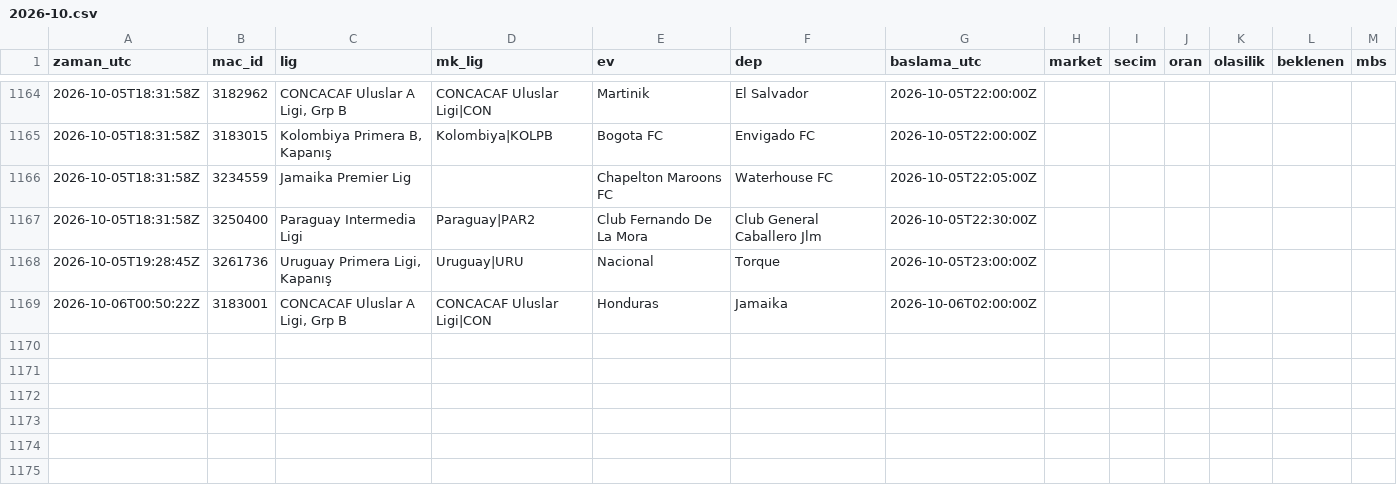
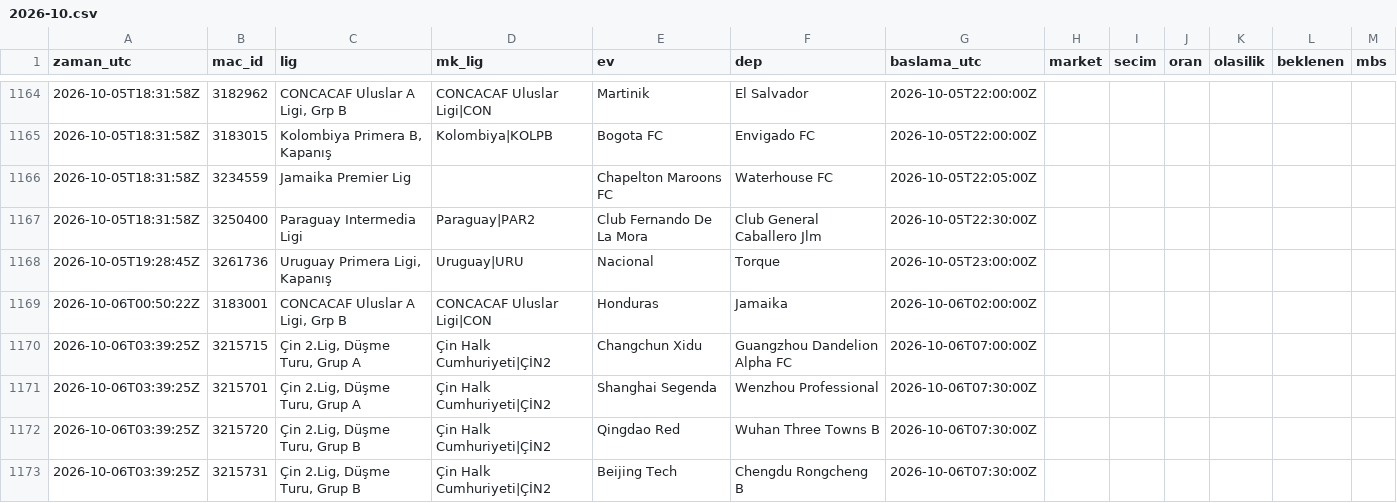
Before and after one commit to serhatblb/iddaa-analiz, a CSV file: data/tekler/2026-10.csv, drawn as a sheet; only a part is shown, gaps mark what is left out.

```diff
--- a/data/tekler/2026-10.csv
+++ b/data/tekler/2026-10.csv
@@ -1169 +1169,5 @@ zaman_utc,mac_id,lig,mk_lig,ev,dep,baslama_utc,market,secim,oran,olasilik,beklen
 2026-10-06T00:50:22Z,3183001,"CONCACAF Uluslar A Ligi, Grp B",CONCACAF Uluslar Ligi|CON,Honduras,Jamaika,2026-10-06T02:00:00Z,,,,,,
+2026-10-06T03:39:25Z,3215715,"Çin 2.Lig, Düşme Turu, Grup A",Çin Halk Cumhuriyeti|ÇİN2,Changchun Xidu,Guangzhou Dandelion Alpha FC,2026-10-06T07:00:00Z,,,,,,
+2026-10-06T03:39:25Z,3215701,"Çin 2.Lig, Düşme Turu, Grup A",Çin Halk Cumhuriyeti|ÇİN2,Shanghai Segenda,Wenzhou Professional,2026-10-06T07:30:00Z,,,,,,
+2026-10-06T03:39:25Z,3215720,"Çin 2.Lig, Düşme Turu, Grup B",Çin Halk Cumhuriyeti|ÇİN2,Qingdao Red,Wuhan Three Towns B,2026-10-06T07:30:00Z,,,,,,
+2026-10-06T03:39:25Z,3215731,"Çin 2.Lig, Düşme Turu, Grup B",Çin Halk Cumhuriyeti|ÇİN2,Beijing Tech,Chengdu Rongcheng B,2026-10-06T07:30:00Z,,,,,,
```
Also changed, not shown: data/maclar/2026-10.csv, data/sonuclar/2026-09.csv, 5 other files.
